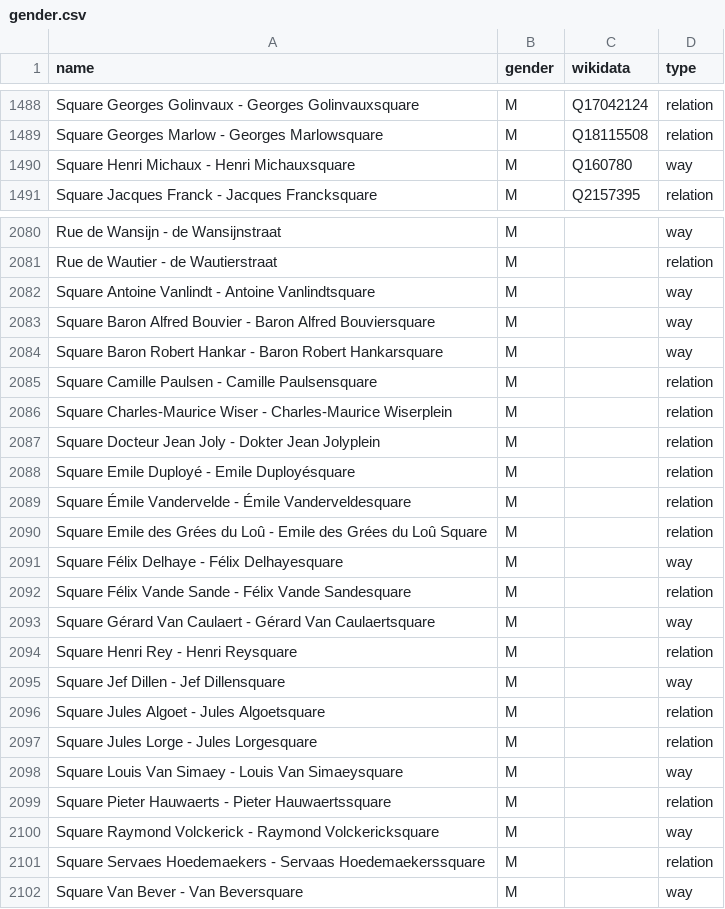
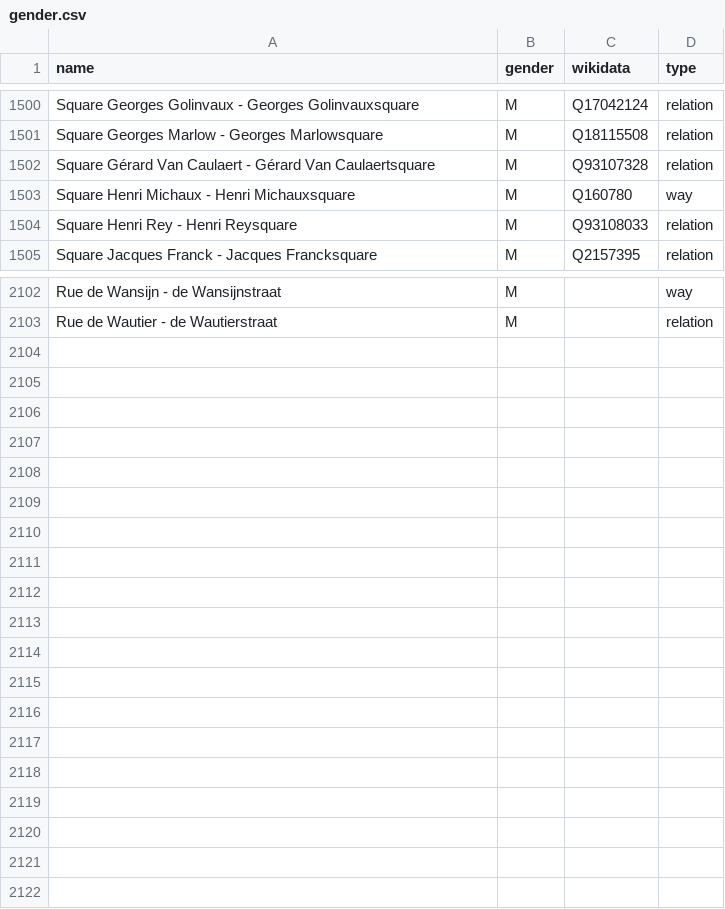
Before and after one commit to EqualStreetNames/equalstreetnames-brussels, a CSV file: data/gender.csv, drawn as a sheet; only a part is shown, gaps mark what is left out; removed rows and columns are numbered as before the commit, all else as after; the diff covers the shown part only; the diff names each change by its address in the sheet, - before the commit and + after, or states it on an @@ line.

Commit message:
🗃 Update data

```diff
--- a/data/gender.csv
+++ b/data/gender.csv
+row 1502: Square Gérard Van Caulaert - Gérard Van Caulaertsquare | M | Q93107328 | relation
+row 1504: Square Henri Rey - Henri Reysquare | M | Q93108033 | relation
-row 2082: Square Antoine Vanlindt - Antoine Vanlindtsquare | M |  | way
-row 2083: Square Baron Alfred Bouvier - Baron Alfred Bouviersquare | M |  | way
-row 2084: Square Baron Robert Hankar - Baron Robert Hankarsquare | M |  | way
-row 2085: Square Camille Paulsen - Camille Paulsensquare | M |  | relation
-row 2086: Square Charles-Maurice Wiser - Charles-Maurice Wiserplein | M |  | relation
-row 2087: Square Docteur Jean Joly - Dokter Jean Jolyplein | M |  | relation
-row 2088: Square Emile Duployé - Emile Duployésquare | M |  | relation
-row 2089: Square Émile Vandervelde - Émile Vanderveldesquare | M |  | relation
-row 2090: Square Emile des Grées du Loû - Emile des Grées du Loû Square | M |  | relation
-row 2091: Square Félix Delhaye - Félix Delhayesquare | M |  | way
-row 2092: Square Félix Vande Sande - Félix Vande Sandesquare | M |  | relation
-row 2093: Square Gérard Van Caulaert - Gérard Van Caulaertsquare | M |  | way
-row 2094: Square Henri Rey - Henri Reysquare | M |  | relation
-row 2095: Square Jef Dillen - Jef Dillensquare | M |  | way
-row 2096: Square Jules Algoet - Jules Algoetsquare | M |  | relation
-row 2097: Square Jules Lorge - Jules Lorgesquare | M |  | relation
-row 2098: Square Louis Van Simaey - Louis Van Simaeysquare | M |  | way
-row 2099: Square Pieter Hauwaerts - Pieter Hauwaertssquare | M |  | relation
-row 2100: Square Raymond Volckerick - Raymond Volckericksquare | M |  | way
-row 2101: Square Servaes Hoedemaekers - Servaas Hoedemaekerssquare | M |  | relation
-row 2102: Square Van Bever - Van Beversquare | M |  | way
```
Also changed, not shown: 21 added rows and 1 removed row elsewhere in this file, data/other.csv, 4 other files.
